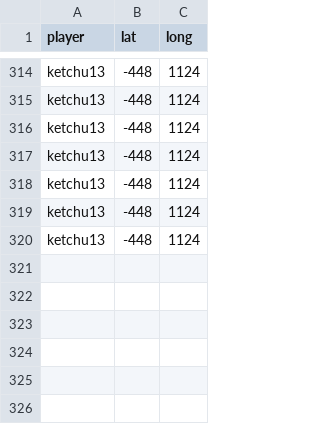
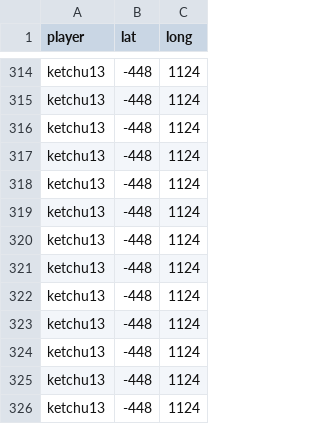
Before and after one commit to Ketchu13/7DTD-leaflet, a CSV file: players/tracks.csv, drawn as a sheet; only a part is shown, gaps mark what is left out; the diff names each change by its address in the sheet, - before the commit and + after, or states it on an @@ line.

```diff
--- a/players/tracks.csv
+++ b/players/tracks.csv
+row 321: ketchu13 | -448 | 1124
+row 322: ketchu13 | -448 | 1124
+row 323: ketchu13 | -448 | 1124
+row 324: ketchu13 | -448 | 1124
+row 325: ketchu13 | -448 | 1124
+row 326: ketchu13 | -448 | 1124
```
Also changed, not shown: 3 other files.
